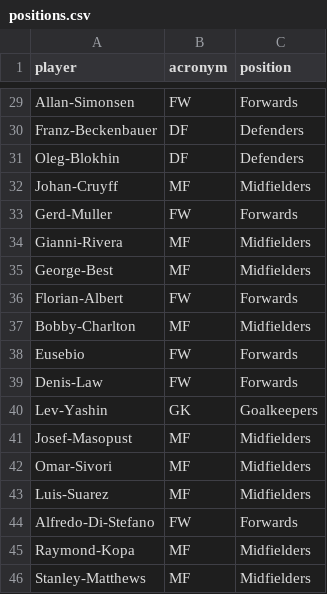
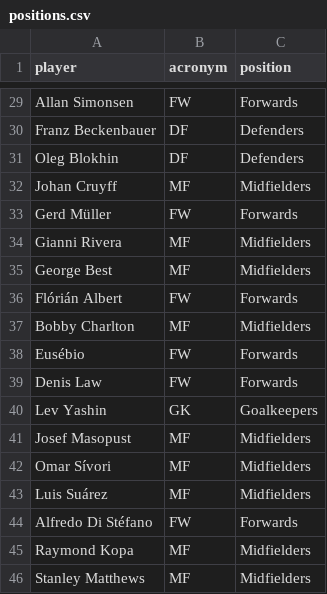
Before and after one commit to AndressaStefany/INF8808, a CSV file: Project/src/assets/data/positions.csv, drawn as a sheet; only a part is shown, gaps mark what is left out; the diff covers the shown part only; the diff names each change by its address in the sheet, - before the commit and + after, or states it on an @@ line.

```diff
--- a/Project/src/assets/data/positions.csv
+++ b/Project/src/assets/data/positions.csv
-A29 (player): Allan-Simonsen
+A29 (player): Allan Simonsen
-A30 (player): Franz-Beckenbauer
+A30 (player): Franz Beckenbauer
-A31 (player): Oleg-Blokhin
+A31 (player): Oleg Blokhin
-A32 (player): Johan-Cruyff
+A32 (player): Johan Cruyff
-A33 (player): Gerd-Muller
+A33 (player): Gerd Müller
-A34 (player): Gianni-Rivera
+A34 (player): Gianni Rivera
-A35 (player): George-Best
+A35 (player): George Best
-A36 (player): Florian-Albert
+A36 (player): Flórián Albert
-A37 (player): Bobby-Charlton
+A37 (player): Bobby Charlton
-A38 (player): Eusebio
+A38 (player): Eusébio
-A39 (player): Denis-Law
+A39 (player): Denis Law
-A40 (player): Lev-Yashin
+A40 (player): Lev Yashin
-A41 (player): Josef-Masopust
+A41 (player): Josef Masopust
-A42 (player): Omar-Sivori
+A42 (player): Omar Sívori
-A43 (player): Luis-Suarez
+A43 (player): Luis Suárez
-A44 (player): Alfredo-Di-Stefano
+A44 (player): Alfredo Di Stéfano
-A45 (player): Raymond-Kopa
+A45 (player): Raymond Kopa
-A46 (player): Stanley-Matthews
+A46 (player): Stanley Matthews
```
Also changed, not shown: 24 edited cells elsewhere in this file.
